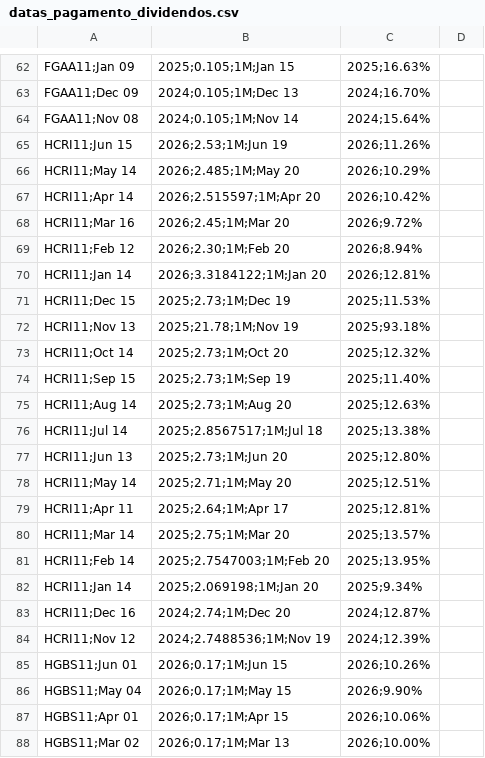
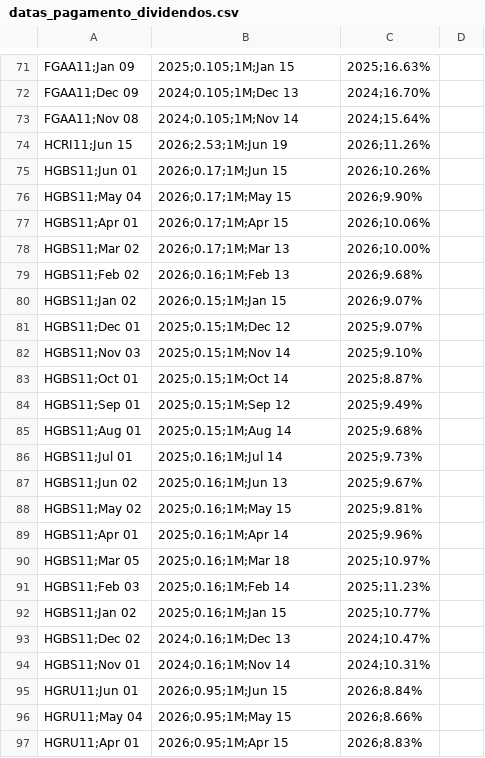
Before and after one commit to VBGVictor/CVM-FII-Data, a CSV file: output/dados_projeto/datas_pagamento_dividendos.csv, drawn as a sheet; only a part is shown, gaps mark what is left out; the shorter side is filled out with more unchanged rows; the diff covers the shown part only.

```diff
--- a/output/dados_projeto/datas_pagamento_dividendos.csv
+++ b/output/dados_projeto/datas_pagamento_dividendos.csv
@@ -65,21 +74,2 @@ FGAA11;Nov 08, 2024;0.105;1M;Nov 14, 2024;15.64%
 HCRI11;Jun 15, 2026;2.53;1M;Jun 19, 2026;11.26%
-HCRI11;May 14, 2026;2.485;1M;May 20, 2026;10.29%
-HCRI11;Apr 14, 2026;2.515597;1M;Apr 20, 2026;10.42%
-HCRI11;Mar 16, 2026;2.45;1M;Mar 20, 2026;9.72%
-HCRI11;Feb 12, 2026;2.30;1M;Feb 20, 2026;8.94%
-HCRI11;Jan 14, 2026;3.3184122;1M;Jan 20, 2026;12.81%
-HCRI11;Dec 15, 2025;2.73;1M;Dec 19, 2025;11.53%
-HCRI11;Nov 13, 2025;21.78;1M;Nov 19, 2025;93.18%
-HCRI11;Oct 14, 2025;2.73;1M;Oct 20, 2025;12.32%
-HCRI11;Sep 15, 2025;2.73;1M;Sep 19, 2025;11.40%
-HCRI11;Aug 14, 2025;2.73;1M;Aug 20, 2025;12.63%
-HCRI11;Jul 14, 2025;2.8567517;1M;Jul 18, 2025;13.38%
-HCRI11;Jun 13, 2025;2.73;1M;Jun 20, 2025;12.80%
-HCRI11;May 14, 2025;2.71;1M;May 20, 2025;12.51%
-HCRI11;Apr 11, 2025;2.64;1M;Apr 17, 2025;12.81%
-HCRI11;Mar 14, 2025;2.75;1M;Mar 20, 2025;13.57%
-HCRI11;Feb 14, 2025;2.7547003;1M;Feb 20, 2025;13.95%
-HCRI11;Jan 14, 2025;2.069198;1M;Jan 20, 2025;9.34%
-HCRI11;Dec 16, 2024;2.74;1M;Dec 20, 2024;12.87%
-HCRI11;Nov 12, 2024;2.7488536;1M;Nov 19, 2024;12.39%
 HGBS11;Jun 01, 2026;0.17;1M;Jun 15, 2026;10.26%
```
Also changed, not shown: 17 added rows and 8 removed rows elsewhere in this file, output/dados_projeto/top10_dividendos_fii_com_pagamentos.csv.
